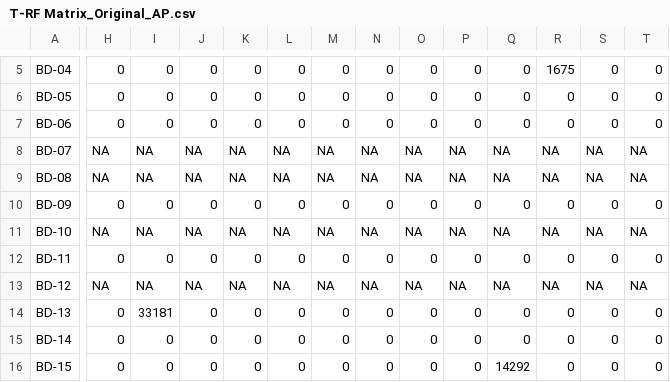
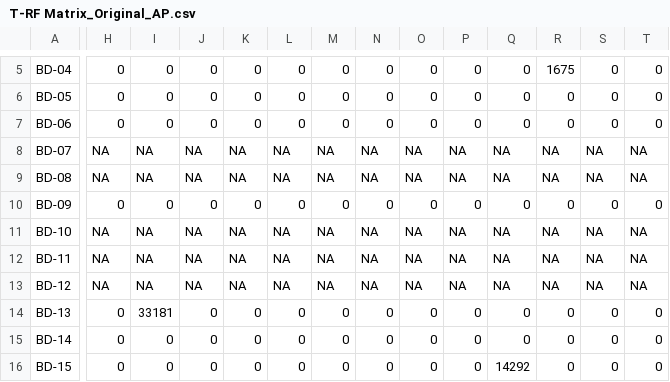
Before and after one commit to PeraltaLab/CropDiversity, a CSV file: data/T-RF Matrix_Original_AP.csv, drawn as a sheet; only a part is shown, gaps mark what is left out; the diff covers the shown part only; the diff names each change by its address in the sheet, - before the commit and + after, or states it on an @@ line.

```diff
--- a/data/T-RF Matrix_Original_AP.csv
+++ b/data/T-RF Matrix_Original_AP.csv
-H12: 0
+H12: NA
-I12: 0
+I12: NA
-J12: 0
+J12: NA
-K12: 0
+K12: NA
-L12: 0
+L12: NA
-M12: 0
+M12: NA
-N12: 0
+N12: NA
-O12: 0
+O12: NA
-P12: 0
+P12: NA
-Q12: 0
+Q12: NA
-R12: 0
+R12: NA
-S12: 0
+S12: NA
-T12: 0
+T12: NA
```
Also changed, not shown: 70 edited cells elsewhere in this file, 4 other files.
